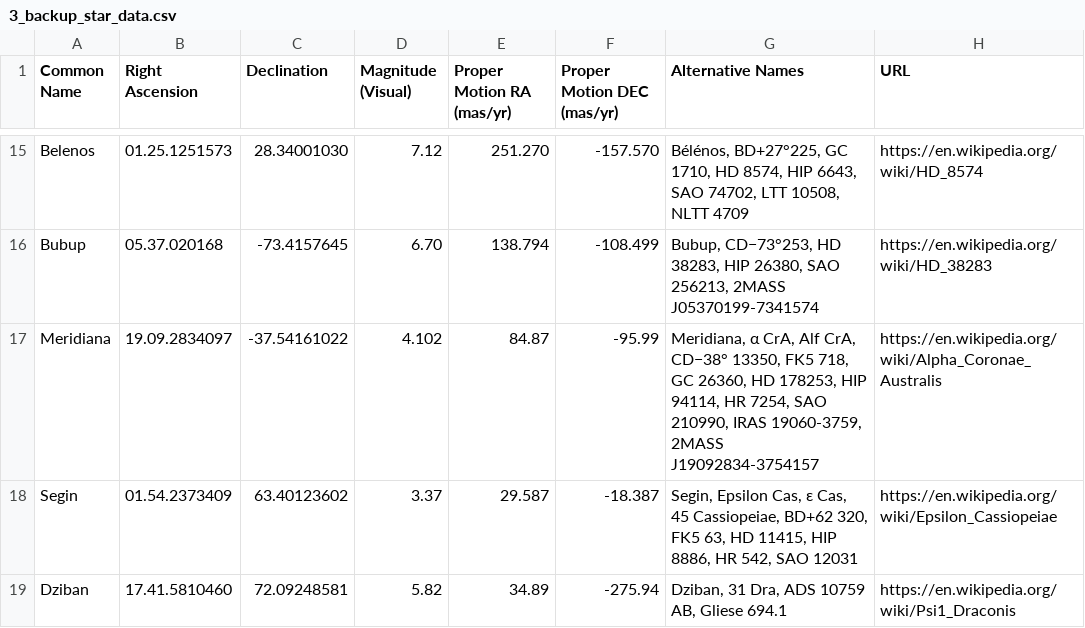
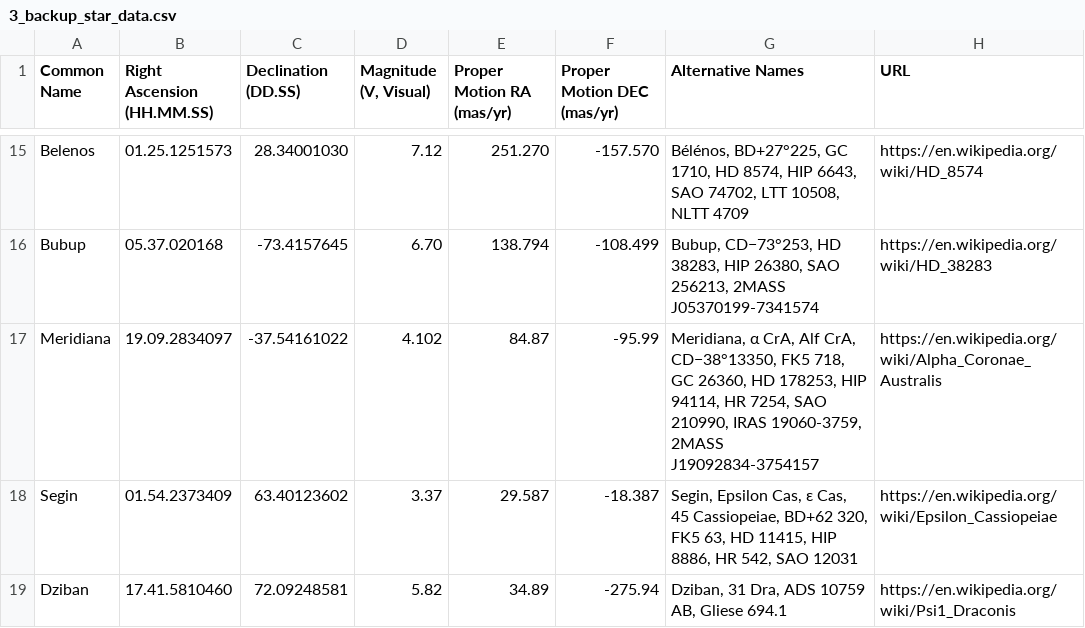
Before and after one commit to cyschneck/Star-Chart-Spherical-Projection, a CSV file: star_chart_spherical_projection/data/3_backup_star_data.csv, drawn as a sheet; only a part is shown, gaps mark what is left out; the diff covers the shown part only.

Commit message:
update column names

```diff
--- a/star_chart_spherical_projection/data/3_backup_star_data.csv
+++ b/star_chart_spherical_projection/data/3_backup_star_data.csv
@@ -1 +1 @@
-Common Name,Right Ascension,Declination,Magnitude (Visual),Proper Motion RA (mas/yr),Proper Motion DEC (mas/yr),Alternative Names,URL
+Common Name,Right Ascension (HH.MM.SS),Declination (DD.SS),"Magnitude (V, Visual)",Proper Motion RA (mas/yr),Proper Motion DEC (mas/yr),Alternative Names,URL
@@ -16,3 +16,3 @@ Belenos,01.25.1251573,28.34001030,7.12,251.270,-157.570,"Bélénos, BD+27°225,
 Bubup,05.37.020168,-73.4157645,6.70,138.794,-108.499,"Bubup, CD−73°253, HD 38283, HIP 26380, SAO 256213, 2MASS J05370199-7341574",https://en.wikipedia.org/wiki/HD_38283
-Meridiana,19.09.2834097,-37.54161022,4.102,84.87,-95.99,"Meridiana, α CrA, Alf CrA, CD−38° 13350, FK5 718, GC 26360, HD 178253, HIP 94114, HR 7254, SAO 210990, IRAS 19060-3759, 2MASS J19092834-3754157",https://en.wikipedia.org/wiki/Alpha_Coronae_Australis
+Meridiana,19.09.2834097,-37.54161022,4.102,84.87,-95.99,"Meridiana, α CrA, Alf CrA, CD−38°13350, FK5 718, GC 26360, HD 178253, HIP 94114, HR 7254, SAO 210990, IRAS 19060-3759, 2MASS J19092834-3754157",https://en.wikipedia.org/wiki/Alpha_Coronae_Australis
 Segin,01.54.2373409,63.40123602,3.37,29.587,-18.387,"Segin, Epsilon Cas, ε Cas, 45 Cassiopeiae, BD+62 320, FK5 63, HD 11415, HIP 8886, HR 542, SAO 12031",https://en.wikipedia.org/wiki/Epsilon_Cassiopeiae
```
Also changed, not shown: 14 edited cells elsewhere in this file, star_chart_spherical_projection/data/0_missing_manual.csv, star_chart_spherical_projection/data/2_inthesky_star_data.csv, 2 other files.
